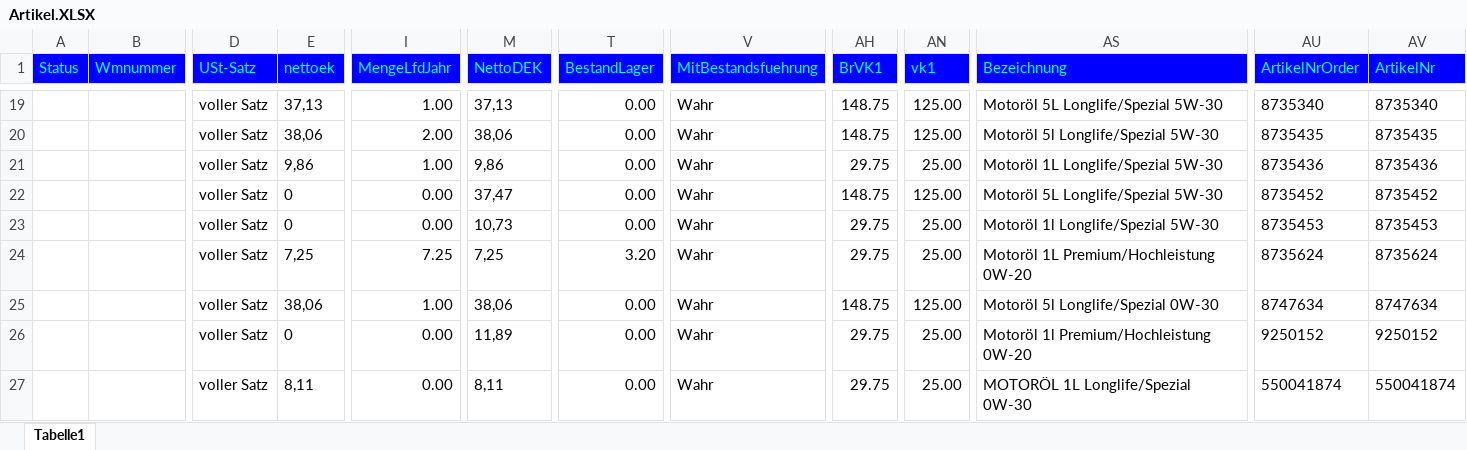
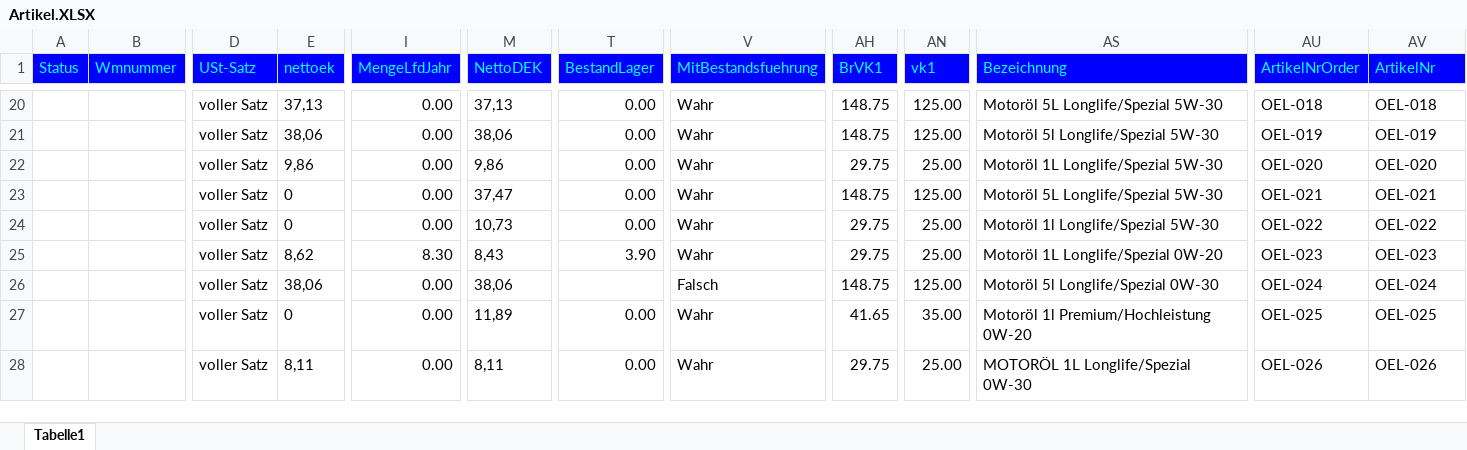
Before and after one commit to McLovin84de/Oelpreis-Manager-Pro, an Excel workbook: OelExport/Artikel.XLSX, sheet Tabelle1, drawn as a sheet; only a part is shown, gaps mark what is left out; values as stored, in another font and other column widths than the file's, no borders; addresses are those after the commit; the diff covers the shown part only; the diff names each change by its address in the sheet, - before the commit and + after, or states it on an @@ line.

```diff
--- a/OelExport/Artikel.XLSX (sheet Tabelle1)
+++ b/OelExport/Artikel.XLSX (sheet Tabelle1)
-I20 (MengeLfdJahr): 1.00
+I20 (MengeLfdJahr): 0.00
-AU20 (ArtikelNrOrder): 8735340
+AU20 (ArtikelNrOrder): OEL-018
-AV20 (ArtikelNr): 8735340
+AV20 (ArtikelNr): OEL-018
-I21 (MengeLfdJahr): 2.00
+I21 (MengeLfdJahr): 0.00
-AU21 (ArtikelNrOrder): 8735435
+AU21 (ArtikelNrOrder): OEL-019
-AV21 (ArtikelNr): 8735435
+AV21 (ArtikelNr): OEL-019
-I22 (MengeLfdJahr): 1.00
+I22 (MengeLfdJahr): 0.00
-AU22 (ArtikelNrOrder): 8735436
+AU22 (ArtikelNrOrder): OEL-020
-AV22 (ArtikelNr): 8735436
+AV22 (ArtikelNr): OEL-020
-AU23 (ArtikelNrOrder): 8735452
+AU23 (ArtikelNrOrder): OEL-021
-AV23 (ArtikelNr): 8735452
+AV23 (ArtikelNr): OEL-021
-AU24 (ArtikelNrOrder): 8735453
+AU24 (ArtikelNrOrder): OEL-022
-AV24 (ArtikelNr): 8735453
+AV24 (ArtikelNr): OEL-022
-E25 (nettoek): 7,25
+E25 (nettoek): 8,62
-I25 (MengeLfdJahr): 7.25
+I25 (MengeLfdJahr): 8.30
-M25 (NettoDEK): 7,25
+M25 (NettoDEK): 8,43
-T25 (BestandLager): 3.20
+T25 (BestandLager): 3.90
-AS25 (Bezeichnung): Motoröl 1L Premium/Hochleistung 0W-20
+AS25 (Bezeichnung): Motoröl 1L Longlife/Spezial 0W-20
-AU25 (ArtikelNrOrder): 8735624
+AU25 (ArtikelNrOrder): OEL-023
-AV25 (ArtikelNr): 8735624
+AV25 (ArtikelNr): OEL-023
-I26 (MengeLfdJahr): 1.00
+I26 (MengeLfdJahr): 0.00
-T26 (BestandLager): 0.00
+T26 (BestandLager): (empty)
-V26 (MitBestandsfuehrung): Wahr
+V26 (MitBestandsfuehrung): Falsch
-AU26 (ArtikelNrOrder): 8747634
+AU26 (ArtikelNrOrder): OEL-024
-AV26 (ArtikelNr): 8747634
+AV26 (ArtikelNr): OEL-024
-AH27 (BrVK1): 29.75
+AH27 (BrVK1): 41.65
-AN27 (vk1): 25.00
+AN27 (vk1): 35.00
-AU27 (ArtikelNrOrder): 9250152
+AU27 (ArtikelNrOrder): OEL-025
-AV27 (ArtikelNr): 9250152
+AV27 (ArtikelNr): OEL-025
-AU28 (ArtikelNrOrder): 550041874
+AU28 (ArtikelNrOrder): OEL-026
-AV28 (ArtikelNr): 550041874
+AV28 (ArtikelNr): OEL-026
```
Also changed, not shown: 8 added rows, 1 removed row and 89 edited cells elsewhere in this sheet, 2 other files.
